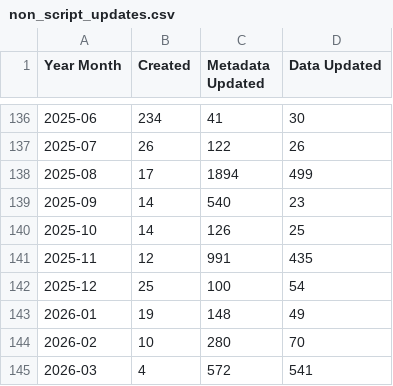
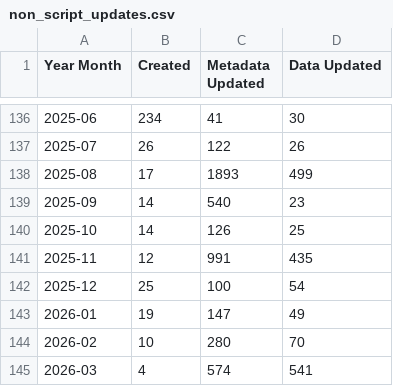
Before and after one commit to OCHA-DAP/hdx-analysis-scripts, a CSV file: datasets_info/non_script_updates.csv, drawn as a sheet; only a part is shown, gaps mark what is left out.

Commit message:
Deploying to gh-pages from @ OCHA-DAP/hdx-analysis-scripts@e12160652ae364f98915506fabf5291d0a1073b7 🚀

```diff
--- a/datasets_info/non_script_updates.csv
+++ b/datasets_info/non_script_updates.csv
@@ -137,3 +137,3 @@ Year Month,Created,Metadata Updated,Data Updated
 2025-07,26,122,26
-2025-08,17,1894,499
+2025-08,17,1893,499
 2025-09,14,540,23
@@ -142,4 +142,4 @@ Year Month,Created,Metadata Updated,Data Updated
 2025-12,25,100,54
-2026-01,19,148,49
+2026-01,19,147,49
 2026-02,10,280,70
-2026-03,4,572,541
+2026-03,4,574,541
```
